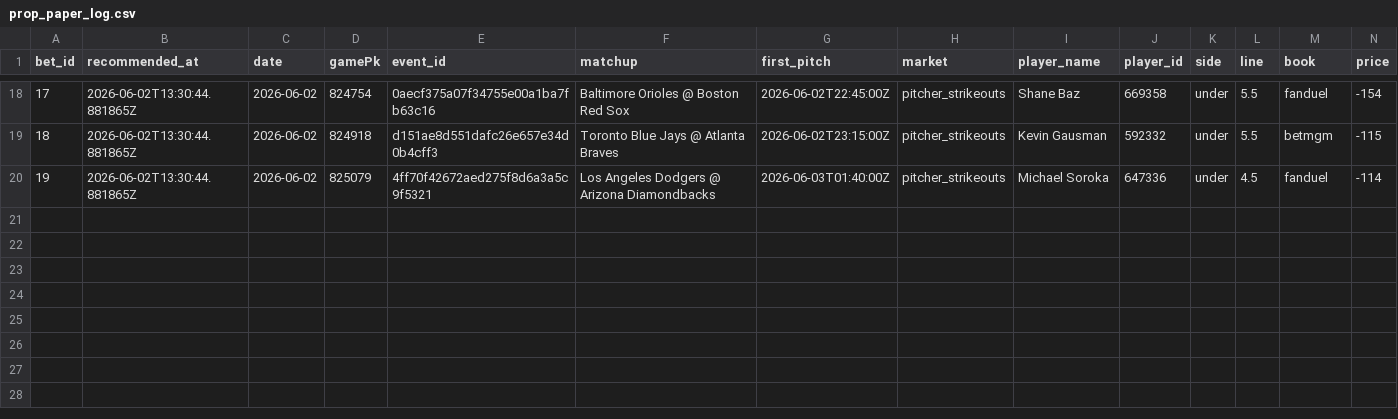
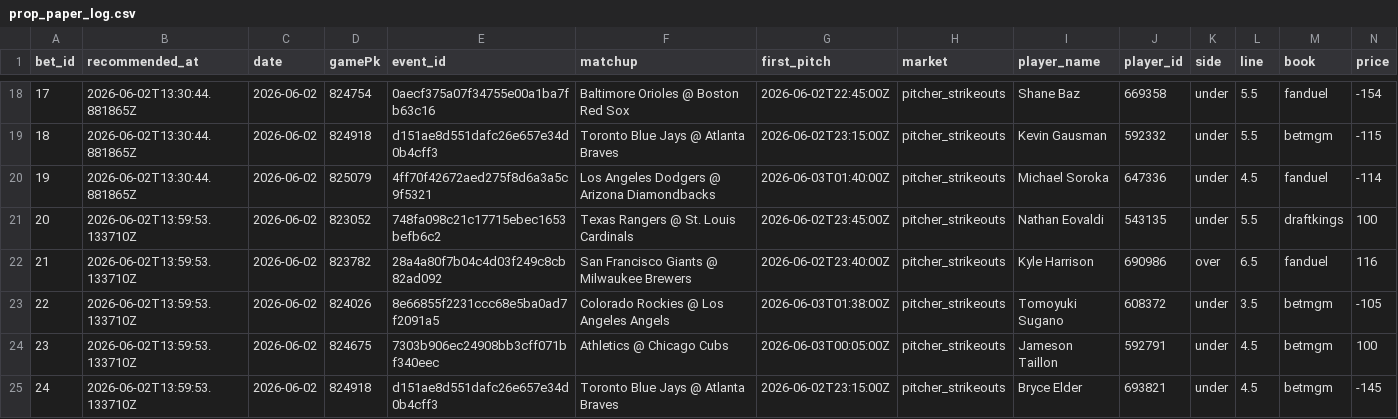
Before and after one commit to Scottguts/mlb-sharp, a CSV file: mlb_data/prop_paper_log.csv, drawn as a sheet; only a part is shown, gaps mark what is left out; rows hold the shown columns only; the diff names each change by its address in the sheet, - before the commit and + after, or states it on an @@ line.

```diff
--- a/mlb_data/prop_paper_log.csv
+++ b/mlb_data/prop_paper_log.csv
+row 21: 20 | 2026-06-02T13:59:53.133710Z | 2026-06-02 | 823052 | 748fa098c21c17715ebec1653befb6c2 | Texas Rangers @ St. Louis Cardinals | 2026-06-02T23:45:00Z | pitcher_strikeouts | Nathan Eovaldi | 543135 | under | 5.5 | draftkings | 100
+row 22: 21 | 2026-06-02T13:59:53.133710Z | 2026-06-02 | 823782 | 28a4a80f7b04c4d03f249c8cb82ad092 | San Francisco Giants @ Milwaukee Brewers | 2026-06-02T23:40:00Z | pitcher_strikeouts | Kyle Harrison | 690986 | over | 6.5 | fanduel | 116
+row 23: 22 | 2026-06-02T13:59:53.133710Z | 2026-06-02 | 824026 | 8e66855f2231ccc68e5ba0ad7f2091a5 | Colorado Rockies @ Los Angeles Angels | 2026-06-03T01:38:00Z | pitcher_strikeouts | Tomoyuki Sugano | 608372 | under | 3.5 | betmgm | -105
+row 24: 23 | 2026-06-02T13:59:53.133710Z | 2026-06-02 | 824675 | 7303b906ec24908bb3cff071bf340eec | Athletics @ Chicago Cubs | 2026-06-03T00:05:00Z | pitcher_strikeouts | Jameson Taillon | 592791 | under | 4.5 | betmgm | 100
+row 25: 24 | 2026-06-02T13:59:53.133710Z | 2026-06-02 | 824918 | d151ae8d551dafc26e657e34d0b4cff3 | Toronto Blue Jays @ Atlanta Braves | 2026-06-02T23:15:00Z | pitcher_strikeouts | Bryce Elder | 693821 | under | 4.5 | betmgm | -145
```
Also changed, not shown: mlb_data/bet_log.csv, 13 other files.
